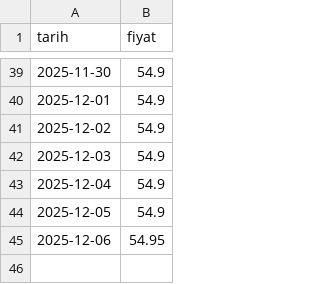
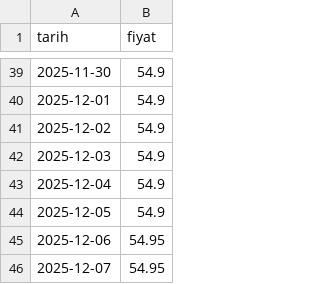
Before and after one commit to umursamaz/shell-price-tracker, a CSV file: motorin_fiyatlari.csv, drawn as a sheet; only a part is shown, gaps mark what is left out.

```diff
--- a/motorin_fiyatlari.csv
+++ b/motorin_fiyatlari.csv
@@ -45 +45,2 @@ tarih,fiyat
 2025-12-06,54.95
+2025-12-07,54.95
```
